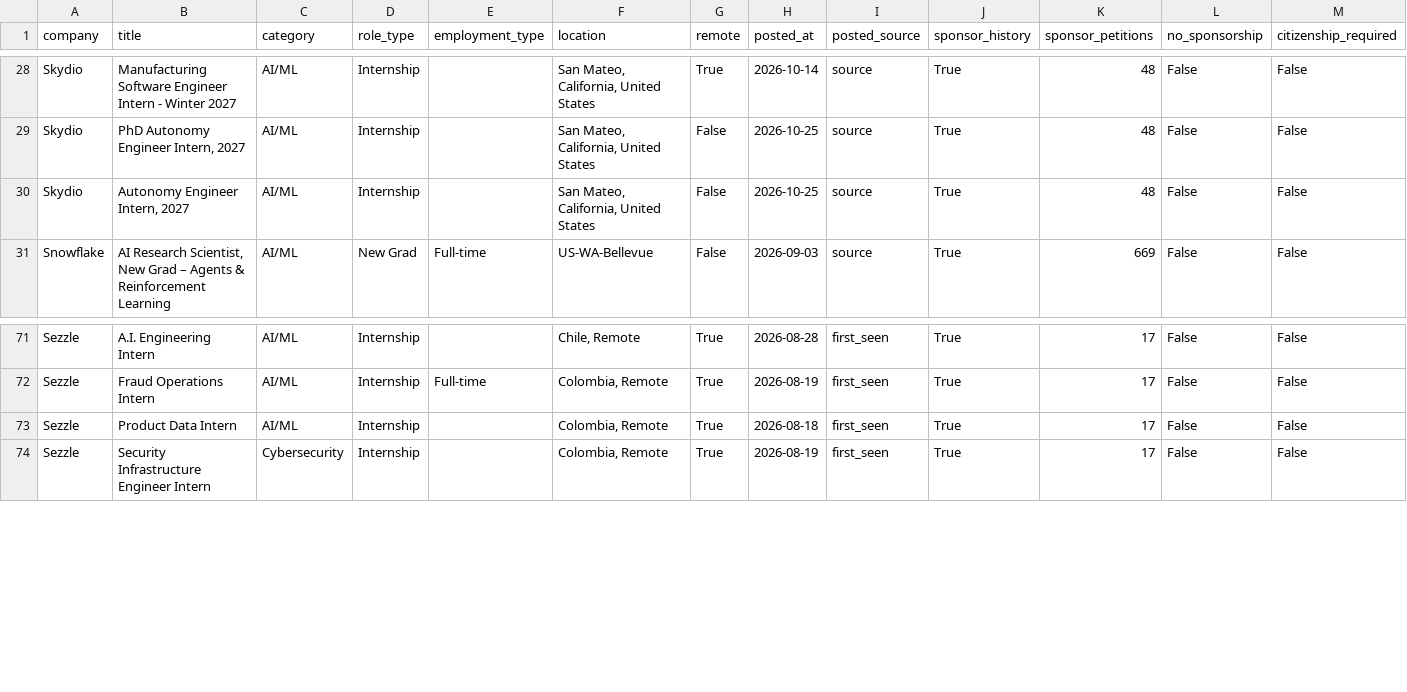
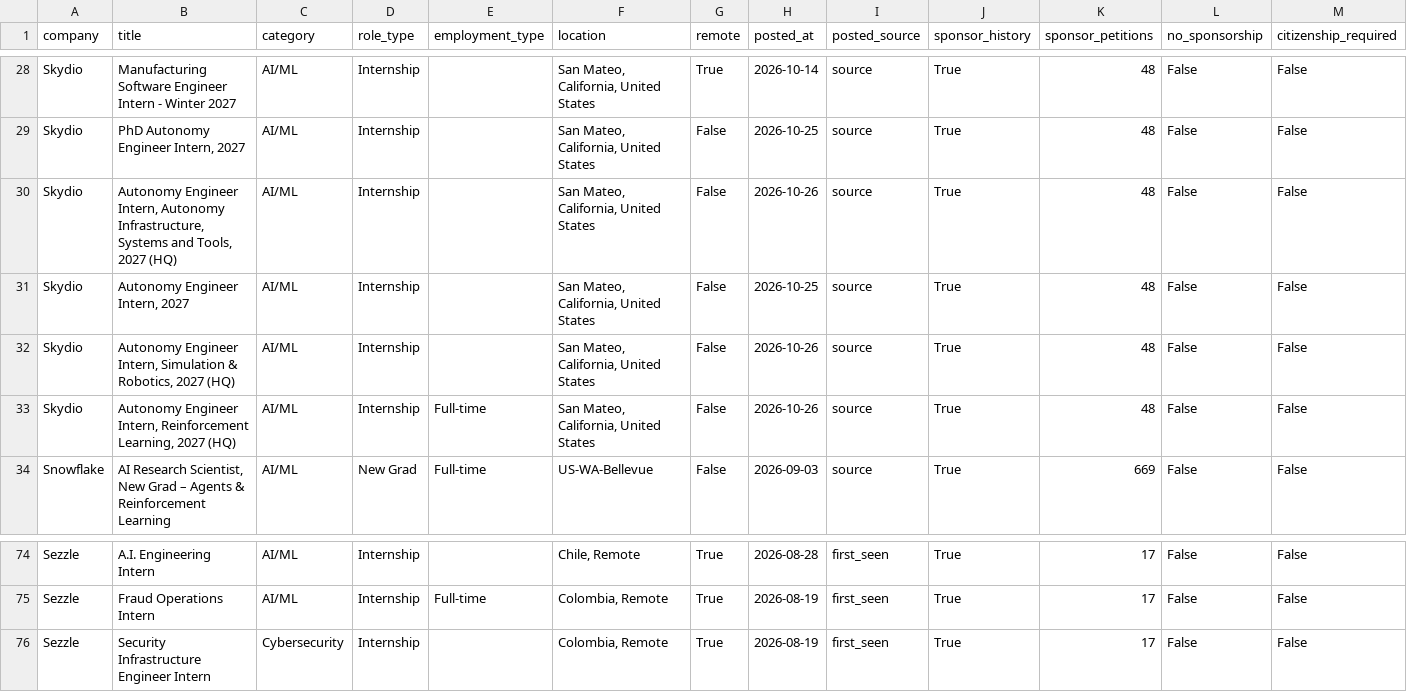
Before and after one commit to vamsiyanamadala/cyber-ai-internships, a CSV file: data/internships.csv, drawn as a sheet; only a part is shown, gaps mark what is left out; removed rows and columns are numbered as before the commit, all else as after; rows hold the shown columns only; the diff names each change by its address in the sheet, - before the commit and + after, or states it on an @@ line.

```diff
--- a/data/internships.csv
+++ b/data/internships.csv
+row 30: Skydio | Autonomy Engineer Intern, Autonomy Infrastructure, Systems and Tools, 2027 (HQ) | AI/ML | Internship |  | San Mateo, California, United States | False | 2026-10-26 | source | True | 48 | False | False
+row 32: Skydio | Autonomy Engineer Intern, Simulation & Robotics, 2027 (HQ) | AI/ML | Internship |  | San Mateo, California, United States | False | 2026-10-26 | source | True | 48 | False | False
+row 33: Skydio | Autonomy Engineer Intern, Reinforcement Learning, 2027 (HQ) | AI/ML | Internship | Full-time | San Mateo, California, United States | False | 2026-10-26 | source | True | 48 | False | False
-row 73: Sezzle | Product Data Intern | AI/ML | Internship |  | Colombia, Remote | True | 2026-08-18 | first_seen | True | 17 | False | False
```
Also changed, not shown: 5 other files.
